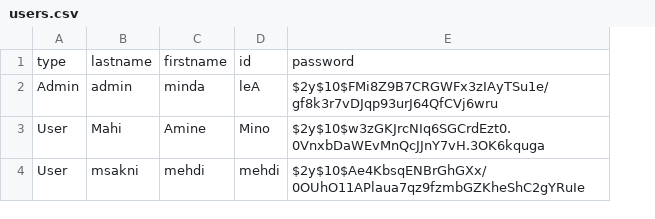
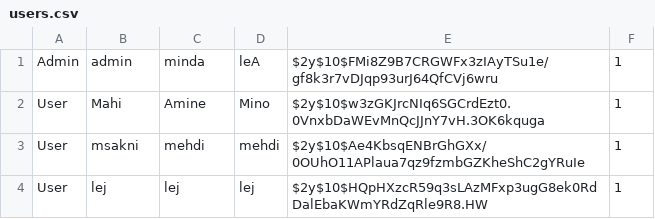
Before and after one commit to msk-mdi/Quizzeo, a CSV file: traitement/users.csv, drawn as a sheet; removed rows and columns are numbered as before the commit, all else as after; the diff names each change by its address in the sheet, - before the commit and + after, or states it on an @@ line.

```diff
--- a/traitement/users.csv
+++ b/traitement/users.csv
+column F, rows 1-3: all 1
-row 1: type | lastname | firstname | id | password
+row 4: User | lej | lej | lej | $2y$10$HQpHXzcR59q3sLAzMFxp3ugG8ek0RdDalEbaKWmYRdZqRle9R8.HW | 1
```
Also changed, not shown: 3 other files.
